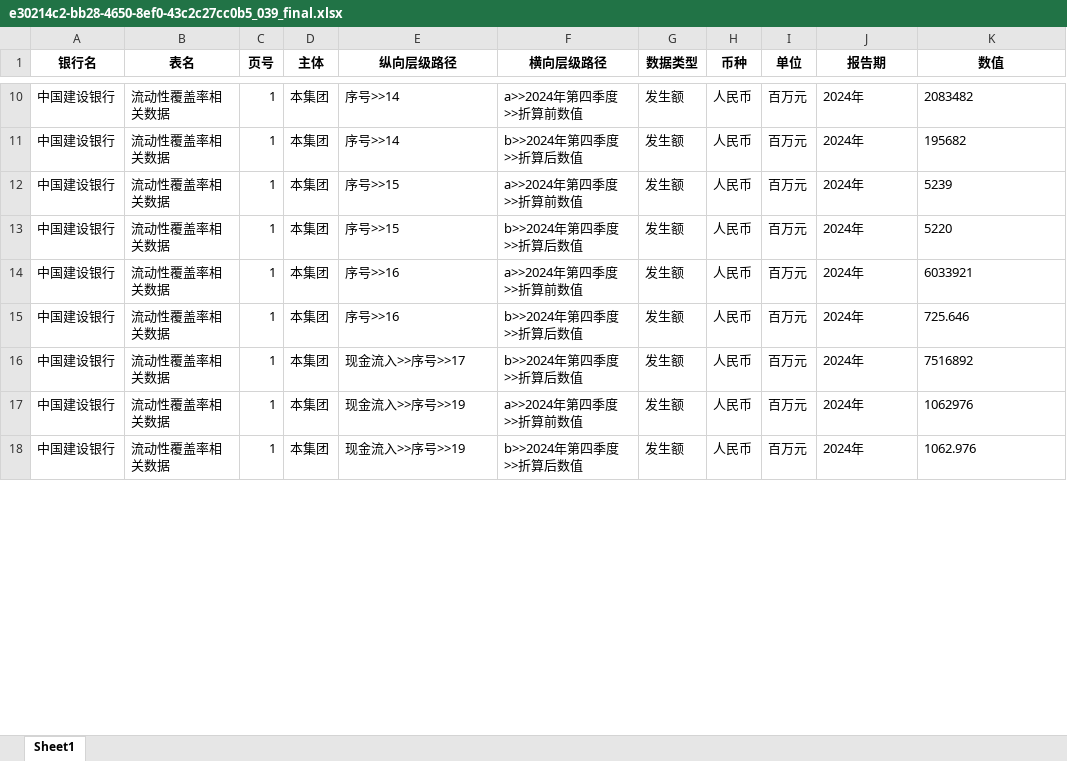
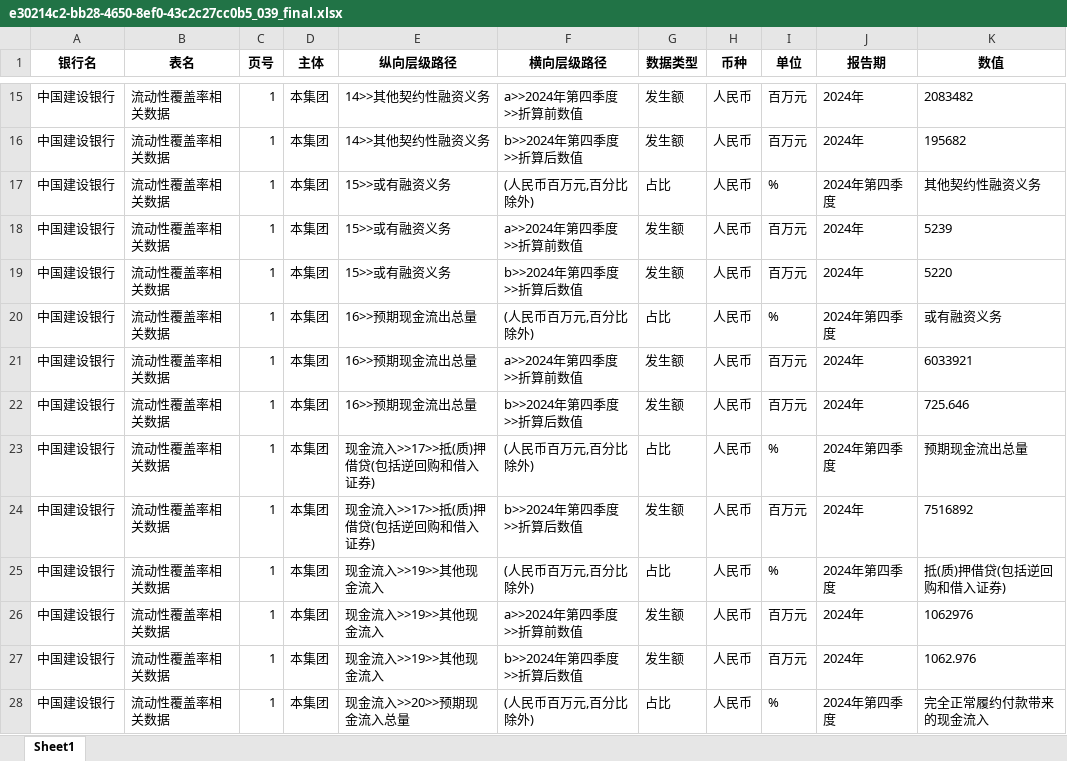
Before and after one commit to Willsgao/BankDataViz, an Excel workbook: backend/test_codes/table_analyzer_codes/outputs2/e30214c2-bb28-4650-8ef0-43c2c27cc0b5_039_final.xlsx, sheet Sheet1, drawn as a sheet; only a part is shown, gaps mark what is left out; values as stored, in another font and other column widths than the file's, no borders; addresses are those after the commit; the diff covers the shown part only; the diff names each change by its address in the sheet, - before the commit and + after, or states it on an @@ line.

```diff
--- a/backend/test_codes/table_analyzer_codes/outputs2/e30214c2-bb28-4650-8ef0-43c2c27cc0b5_039_final.xlsx (sheet Sheet1)
+++ b/backend/test_codes/table_analyzer_codes/outputs2/e30214c2-bb28-4650-8ef0-43c2c27cc0b5_039_final.xlsx (sheet Sheet1)
-E15:E16 (纵向层级路径): 序号>>14
+E15:E16 (纵向层级路径): 14>>其他契约性融资义务
+row 17: 中国建设银行 | 流动性覆盖率相关数据 | 1 | 本集团 | 15>>或有融资义务 | (人民币百万元,百分比除外) | 占比 | 人民币 | % | 2024年第四季度 | 其他契约性融资义务
-E18:E19 (纵向层级路径): 序号>>15
+E18:E19 (纵向层级路径): 15>>或有融资义务
+row 20: 中国建设银行 | 流动性覆盖率相关数据 | 1 | 本集团 | 16>>预期现金流出总量 | (人民币百万元,百分比除外) | 占比 | 人民币 | % | 2024年第四季度 | 或有融资义务
-E21:E22 (纵向层级路径): 序号>>16
+E21:E22 (纵向层级路径): 16>>预期现金流出总量
+row 23: 中国建设银行 | 流动性覆盖率相关数据 | 1 | 本集团 | 现金流入>>17>>抵(质)押借贷(包括逆回购和借入证券) | (人民币百万元,百分比除外) | 占比 | 人民币 | % | 2024年第四季度 | 预期现金流出总量
-E24 (纵向层级路径): 现金流入>>序号>>17
+E24 (纵向层级路径): 现金流入>>17>>抵(质)押借贷(包括逆回购和借入证券)
+row 25: 中国建设银行 | 流动性覆盖率相关数据 | 1 | 本集团 | 现金流入>>19>>其他现金流入 | (人民币百万元,百分比除外) | 占比 | 人民币 | % | 2024年第四季度 | 抵(质)押借贷(包括逆回购和借入证券)
-E26:E27 (纵向层级路径): 现金流入>>序号>>19
+E26:E27 (纵向层级路径): 现金流入>>19>>其他现金流入
+row 28: 中国建设银行 | 流动性覆盖率相关数据 | 1 | 本集团 | 现金流入>>20>>预期现金流入总量 | (人民币百万元,百分比除外) | 占比 | 人民币 | % | 2024年第四季度 | 完全正常履约付款带来的现金流入
```
Also changed, not shown: 10 added rows and 18 edited cells elsewhere in this sheet, backend/test_codes/table_analyzer_codes/outputs2/b5_040_final.xlsx, backend/test_codes/table_analyzer_codes/outputs2/b5_040_reconstructed.xlsx, 6 other files.
